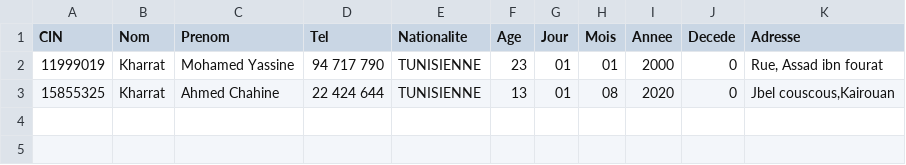
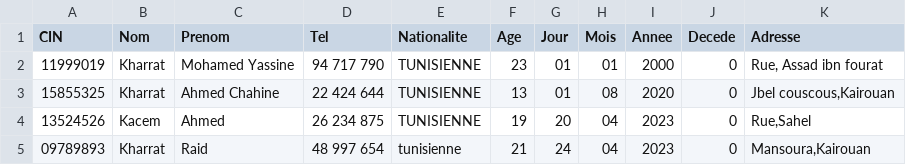
Before and after one commit to Mindblownserver/mini-project, a CSV file: assets/data/personnes.csv, drawn as a sheet.

Commit message:
added afficher personnes décèdé & personnes en quarantaines

```diff
--- a/assets/data/personnes.csv
+++ b/assets/data/personnes.csv
@@ -3 +3,3 @@ CIN,Nom,Prenom,Tel,Nationalite,Age,Jour,Mois,Annee,Decede,Adresse
 15855325,Kharrat,Ahmed Chahine,22 424 644,TUNISIENNE,13,01,08,2020,0,"Jbel couscous,Kairouan"
+13524526,Kacem,Ahmed,26 234 875,TUNISIENNE,19,20,04,2023,0,"Rue,Sahel"
+09789893,Kharrat,Raid,48 997 654,tunisienne,21,24,04,2023,0,"Mansoura,Kairouan"
```
Also changed, not shown: 15 other files.
